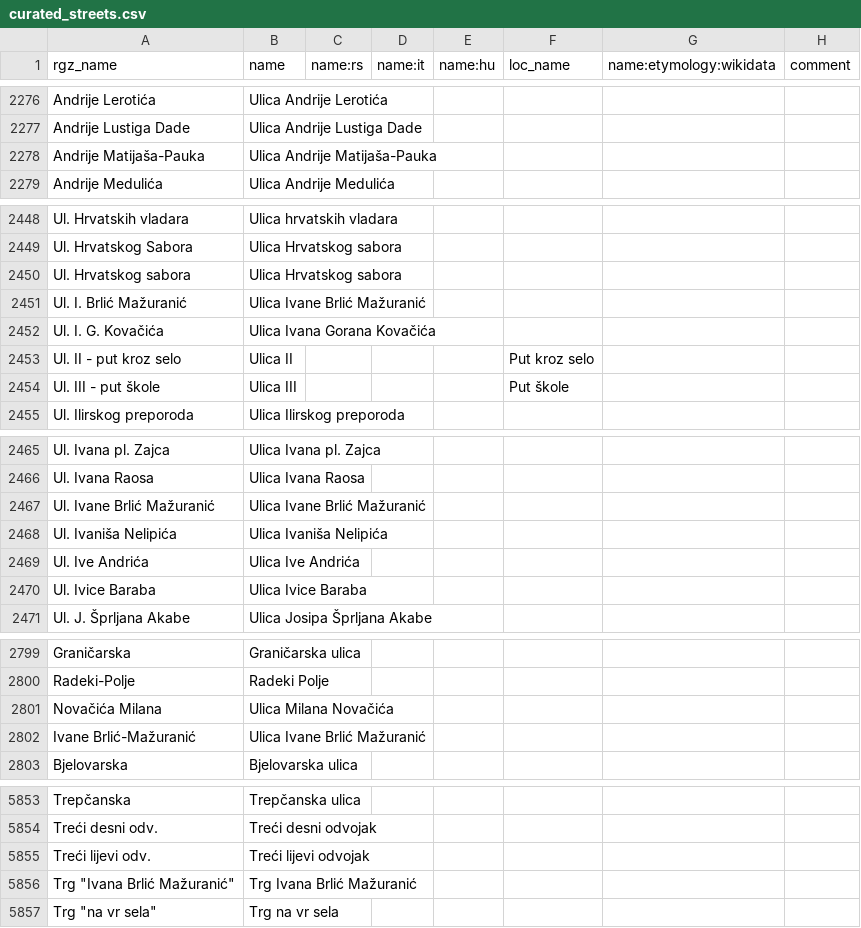
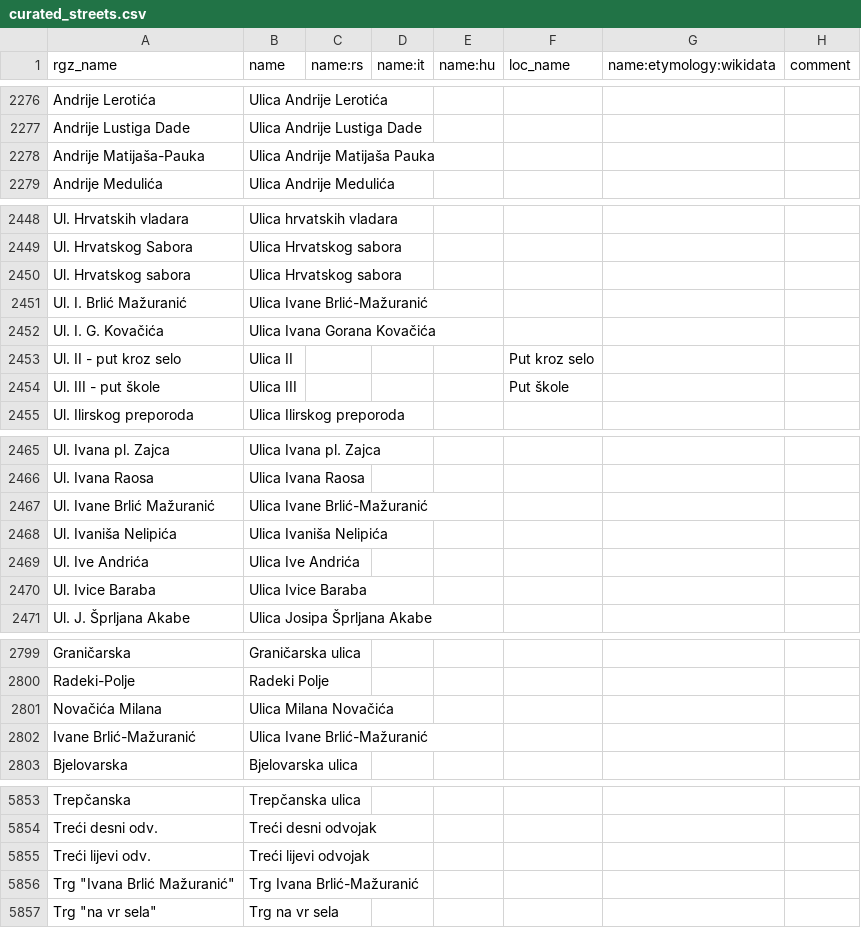
Before and after one commit to osm-hr/adresniregistar-ispravci, a CSV file: curated_streets.csv, drawn as a sheet; only a part is shown, gaps mark what is left out; the diff covers the shown part only.

Commit message:
Ivana Brlić-Mažuranić je sa crticom

```diff
--- a/curated_streets.csv
+++ b/curated_streets.csv
@@ -2277,3 +2277,3 @@ Andrije Lerotića,Ulica Andrije Lerotića,,,,,,
 Andrije Lustiga Dade,Ulica Andrije Lustiga Dade,,,,,,
-Andrije Matijaša-Pauka,Ulica Andrije Matijaša-Pauka,,,,,,
+Andrije Matijaša-Pauka,Ulica Andrije Matijaša Pauka,,,,,,
 Andrije Medulića,Ulica Andrije Medulića,,,,,,
@@ -2450,3 +2450,3 @@ Ul. Hrvatskog Sabora,Ulica Hrvatskog sabora,,,,,,
 Ul. Hrvatskog sabora,Ulica Hrvatskog sabora,,,,,,
-Ul. I. Brlić Mažuranić,Ulica Ivane Brlić Mažuranić,,,,,,
+Ul. I. Brlić Mažuranić,Ulica Ivane Brlić-Mažuranić,,,,,,
 Ul. I. G. Kovačića,Ulica Ivana Gorana Kovačića,,,,,,
@@ -2466,3 +2466,3 @@ Ul. Ivana pl. Zajca,Ulica Ivana pl. Zajca,,,,,,
 Ul. Ivana Raosa,Ulica Ivana Raosa,,,,,,
-Ul. Ivane Brlić Mažuranić,Ulica Ivane Brlić Mažuranić,,,,,,
+Ul. Ivane Brlić Mažuranić,Ulica Ivane Brlić-Mažuranić,,,,,,
 Ul. Ivaniša Nelipića,Ulica Ivaniša Nelipića,,,,,,
@@ -2801,3 +2801,3 @@ Radeki-Polje,Radeki Polje,,,,,,
 Novačića Milana,Ulica Milana Novačića,,,,,,
-Ivane Brlić-Mažuranić,Ulica Ivane Brlić Mažuranić,,,,,,
+Ivane Brlić-Mažuranić,Ulica Ivane Brlić-Mažuranić,,,,,,
 Bjelovarska,Bjelovarska ulica,,,,,,
@@ -5855,3 +5855,3 @@ Treći desni odv.,Treći desni odvojak,,,,,,
 Treći lijevi odv.,Treći lijevi odvojak,,,,,,
-"Trg ""Ivana Brlić Mažuranić""",Trg Ivana Brlić Mažuranić,,,,,,
+"Trg ""Ivana Brlić Mažuranić""",Trg Ivana Brlić-Mažuranić,,,,,,
 "Trg ""na vr sela""",Trg na vr sela,,,,,,
```
Also changed, not shown: 10 edited cells elsewhere in this file.
